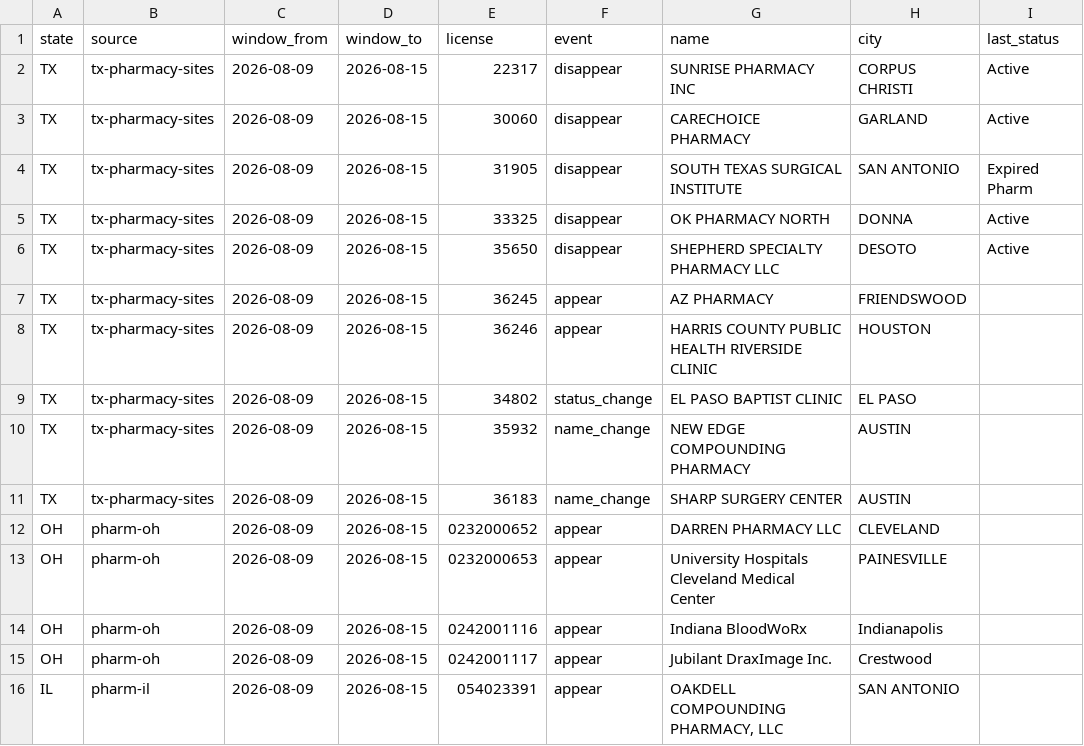
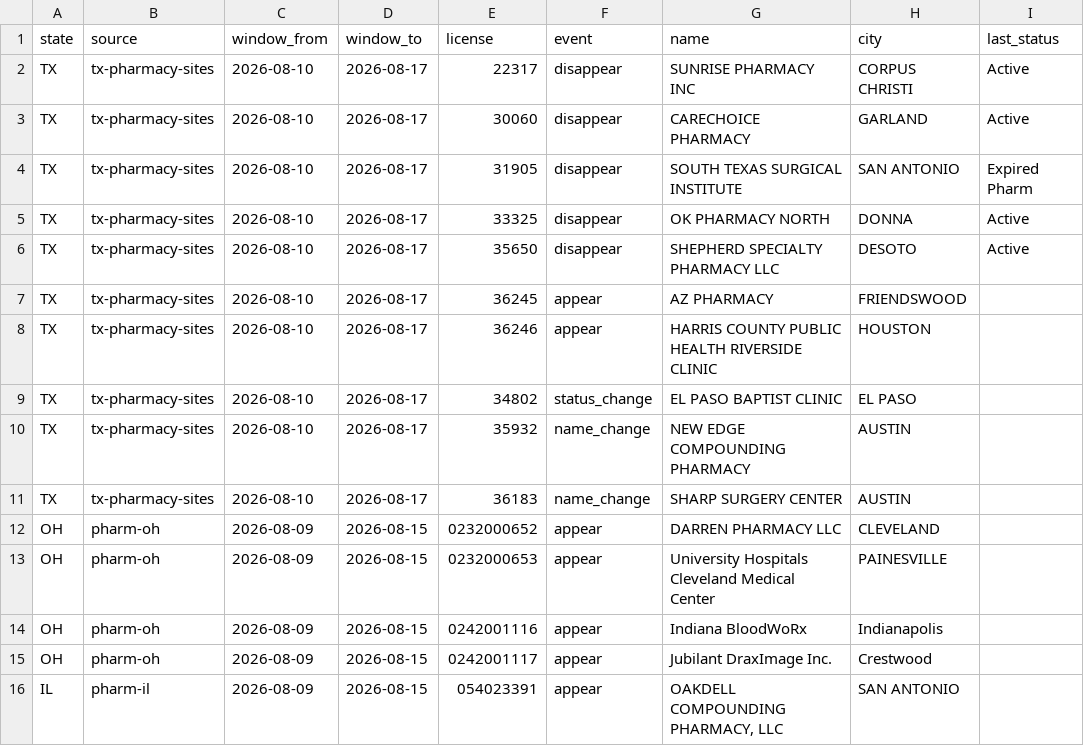
Before and after one commit to PieThonCoder/pharmacy-closure-tracker, a CSV file: data/latest-week.csv, drawn as a sheet; only a part is shown; the diff names each change by its address in the sheet, - before the commit and + after, or states it on an @@ line.

```diff
--- a/data/latest-week.csv
+++ b/data/latest-week.csv
-C2:C11 (window_from): 2026-08-09
+C2:C11 (window_from): 2026-08-10
-D2:D11 (window_to): 2026-08-15
+D2:D11 (window_to): 2026-08-17
```
Also changed, not shown: states/data/co-latest-week.csv, states/data/ct-latest-week.csv, 24 other files.
